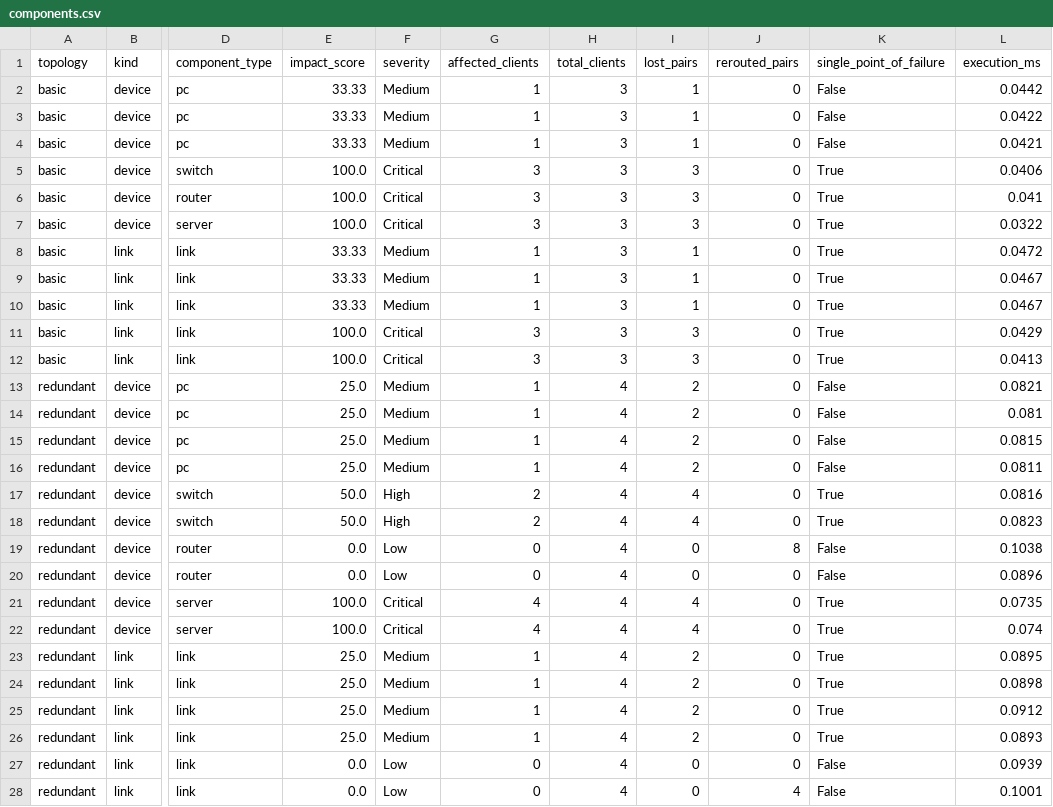
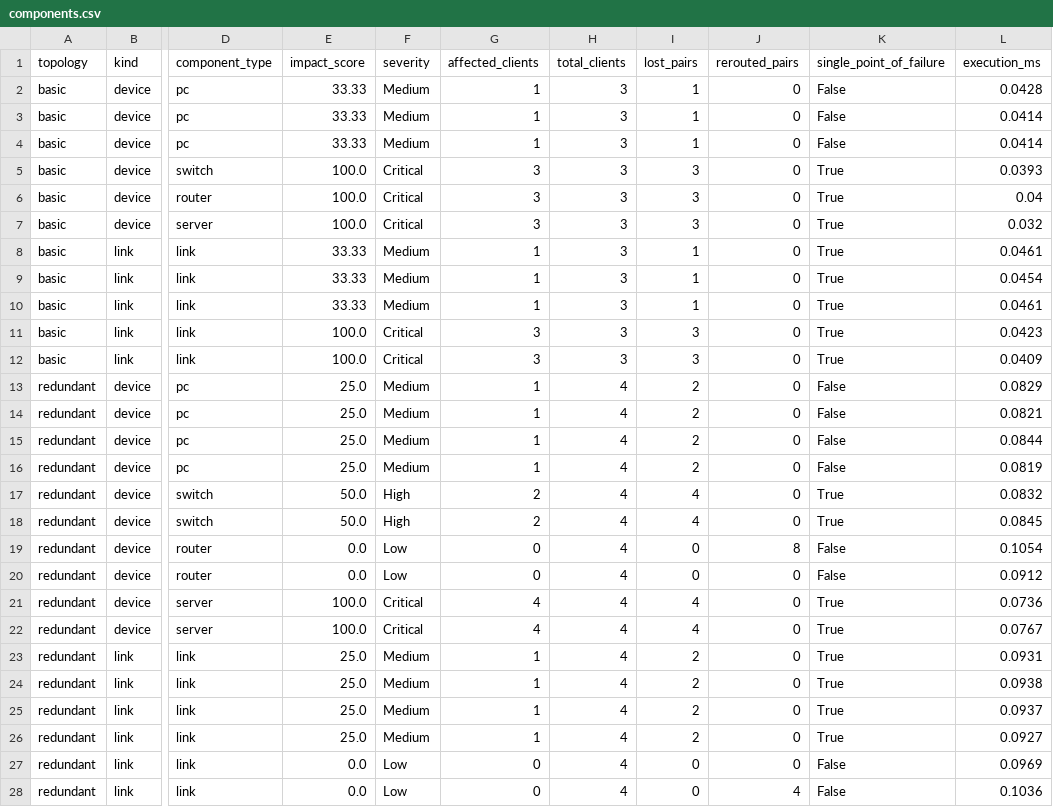
Before and after one commit to anuskaavinashsingh2025-ship-it/NetCascade, a CSV file: results/components.csv, drawn as a sheet; only a part is shown, gaps mark what is left out; the diff covers the shown part only; the diff names each change by its address in the sheet, - before the commit and + after, or states it on an @@ line.

```diff
--- a/results/components.csv
+++ b/results/components.csv
-L2 (execution_ms): 0.0442
+L2 (execution_ms): 0.0428
-L3 (execution_ms): 0.0422
+L3 (execution_ms): 0.0414
-L4 (execution_ms): 0.0421
+L4 (execution_ms): 0.0414
-L5 (execution_ms): 0.0406
+L5 (execution_ms): 0.0393
-L6 (execution_ms): 0.041
+L6 (execution_ms): 0.04
-L7 (execution_ms): 0.0322
+L7 (execution_ms): 0.032
-L8 (execution_ms): 0.0472
+L8 (execution_ms): 0.0461
-L9 (execution_ms): 0.0467
+L9 (execution_ms): 0.0454
-L10 (execution_ms): 0.0467
+L10 (execution_ms): 0.0461
-L11 (execution_ms): 0.0429
+L11 (execution_ms): 0.0423
-L12 (execution_ms): 0.0413
+L12 (execution_ms): 0.0409
-L13 (execution_ms): 0.0821
+L13 (execution_ms): 0.0829
-L14 (execution_ms): 0.081
+L14 (execution_ms): 0.0821
-L15 (execution_ms): 0.0815
+L15 (execution_ms): 0.0844
-L16 (execution_ms): 0.0811
+L16 (execution_ms): 0.0819
-L17 (execution_ms): 0.0816
+L17 (execution_ms): 0.0832
-L18 (execution_ms): 0.0823
+L18 (execution_ms): 0.0845
-L19 (execution_ms): 0.1038
+L19 (execution_ms): 0.1054
-L20 (execution_ms): 0.0896
+L20 (execution_ms): 0.0912
-L21 (execution_ms): 0.0735
+L21 (execution_ms): 0.0736
-L22 (execution_ms): 0.074
+L22 (execution_ms): 0.0767
-L23 (execution_ms): 0.0895
+L23 (execution_ms): 0.0931
-L24 (execution_ms): 0.0898
+L24 (execution_ms): 0.0938
-L25 (execution_ms): 0.0912
+L25 (execution_ms): 0.0937
-L26 (execution_ms): 0.0893
+L26 (execution_ms): 0.0927
-L27 (execution_ms): 0.0939
+L27 (execution_ms): 0.0969
-L28 (execution_ms): 0.1001
+L28 (execution_ms): 0.1036
```
Also changed, not shown: 65 edited cells elsewhere in this file, results/summary.csv, 15 other files.
